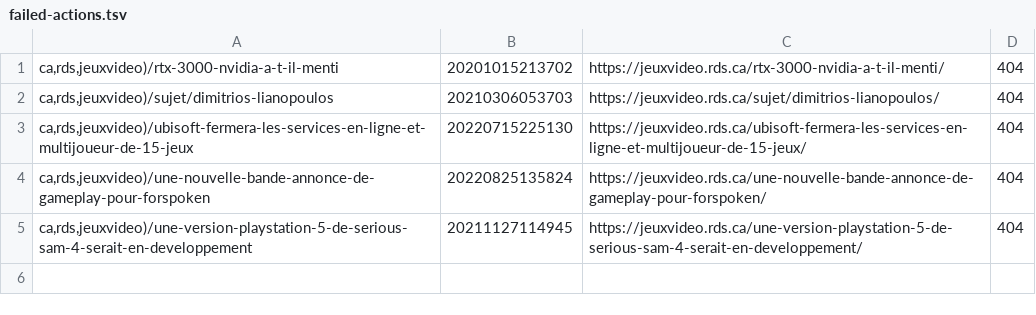
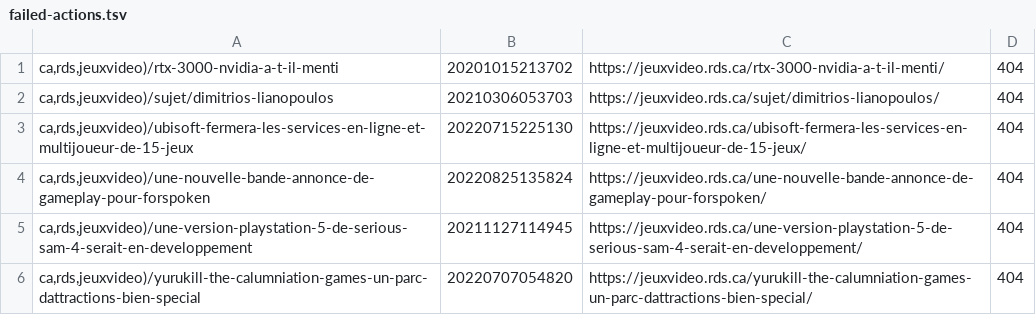
Before and after one commit to mjramos86/archiveRDSV, a TSV file: state/failed-actions.tsv, drawn as a sheet.

```diff
--- a/state/failed-actions.tsv
+++ b/state/failed-actions.tsv
@@ -5 +5,2 @@ ca,rds,jeuxvideo)/une-nouvelle-bande-annonce-de-gameplay-pour-forspoken	20220825
 ca,rds,jeuxvideo)/une-version-playstation-5-de-serious-sam-4-serait-en-developpement	20211127114945	https://jeuxvideo.rds.ca/une-version-playstation-5-de-serious-sam-4-serait-en-developpement/	404
+ca,rds,jeuxvideo)/yurukill-the-calumniation-games-un-parc-dattractions-bien-special	20220707054820	https://jeuxvideo.rds.ca/yurukill-the-calumniation-games-un-parc-dattractions-bien-special/	404
```
Also changed, not shown: 2 other files.
